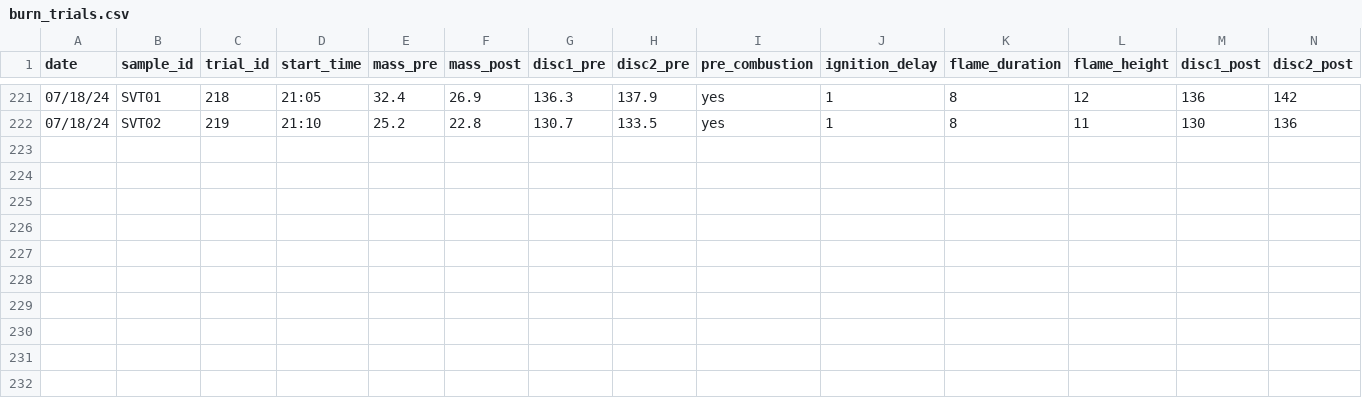
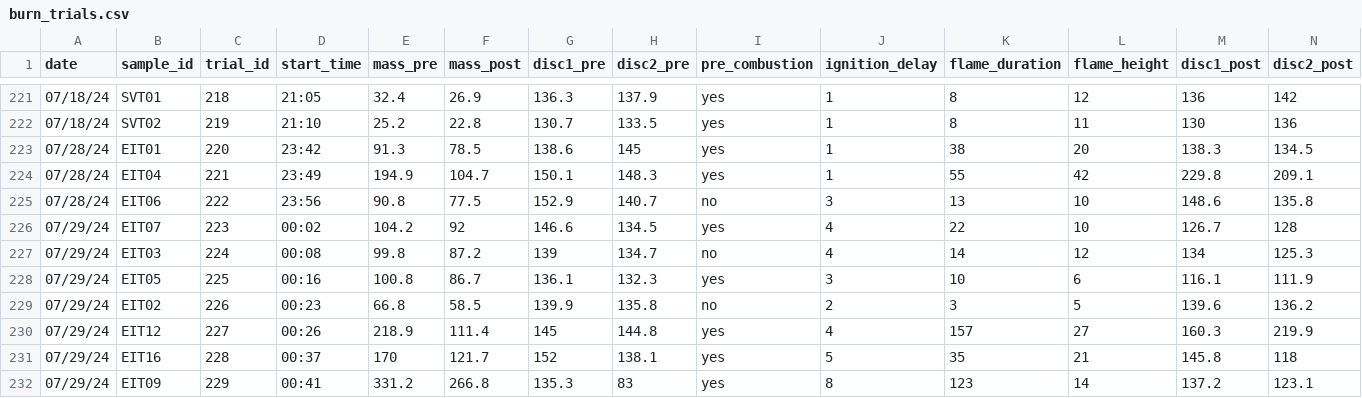
Before and after one commit to schwilklab/flam-psi, a CSV file: data/2024/burn_trials.csv, drawn as a sheet; only a part is shown, gaps mark what is left out; rows hold the shown columns only; the diff names each change by its address in the sheet, - before the commit and + after, or states it on an @@ line.

Commit message:
Added burn trials data of burning date 07282024
renamed hobos temp/rh for 07292024, also added fmc and wp data for samples burned on 07282024

```diff
--- a/data/2024/burn_trials.csv
+++ b/data/2024/burn_trials.csv
+row 223: 07/28/24 | EIT01 | 220 | 23:42 | 91.3 | 78.5 | 138.6 | 145 | yes | 1 | 38 | 20 | 138.3 | 134.5
+row 224: 07/28/24 | EIT04 | 221 | 23:49 | 194.9 | 104.7 | 150.1 | 148.3 | yes | 1 | 55 | 42 | 229.8 | 209.1
+row 225: 07/28/24 | EIT06 | 222 | 23:56 | 90.8 | 77.5 | 152.9 | 140.7 | no | 3 | 13 | 10 | 148.6 | 135.8
+row 226: 07/29/24 | EIT07 | 223 | 00:02 | 104.2 | 92 | 146.6 | 134.5 | yes | 4 | 22 | 10 | 126.7 | 128
+row 227: 07/29/24 | EIT03 | 224 | 00:08 | 99.8 | 87.2 | 139 | 134.7 | no | 4 | 14 | 12 | 134 | 125.3
+row 228: 07/29/24 | EIT05 | 225 | 00:16 | 100.8 | 86.7 | 136.1 | 132.3 | yes | 3 | 10 | 6 | 116.1 | 111.9
+row 229: 07/29/24 | EIT02 | 226 | 00:23 | 66.8 | 58.5 | 139.9 | 135.8 | no | 2 | 3 | 5 | 139.6 | 136.2
+row 230: 07/29/24 | EIT12 | 227 | 00:26 | 218.9 | 111.4 | 145 | 144.8 | yes | 4 | 157 | 27 | 160.3 | 219.9
+row 231: 07/29/24 | EIT16 | 228 | 00:37 | 170 | 121.7 | 152 | 138.1 | yes | 5 | 35 | 21 | 145.8 | 118
+row 232: 07/29/24 | EIT09 | 229 | 00:41 | 331.2 | 266.8 | 135.3 | 83 | yes | 8 | 123 | 14 | 137.2 | 123.1
```
Also changed, not shown: data/2024/burn_trials_weather.csv, data/2024/wp_fmc.csv, 1 other file.
